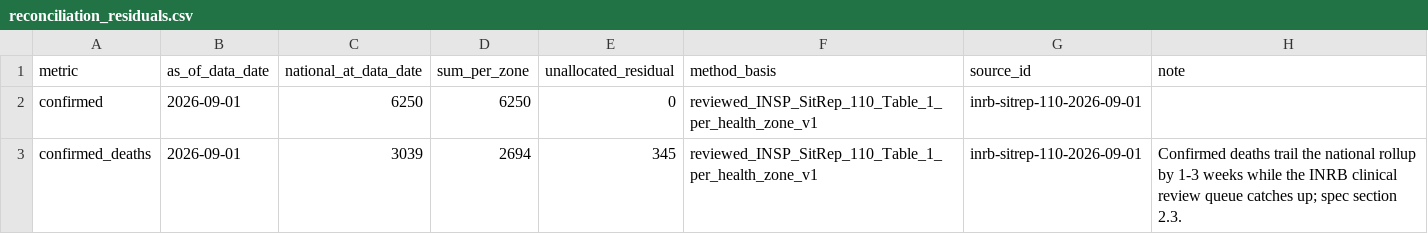
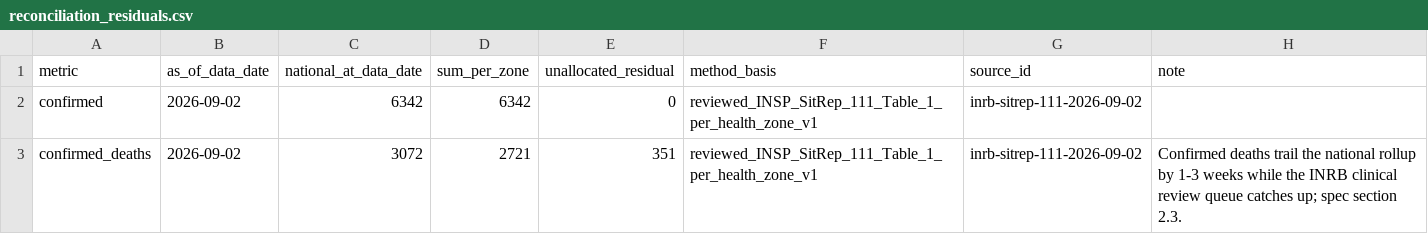
Before and after one commit to ArcedeDev/bdbv-2026-lovs, a CSV file: deliverables/public-health-dataset/reconciliation_residuals.csv, drawn as a sheet.

```diff
--- a/deliverables/public-health-dataset/reconciliation_residuals.csv
+++ b/deliverables/public-health-dataset/reconciliation_residuals.csv
@@ -1,3 +1,3 @@
 metric,as_of_data_date,national_at_data_date,sum_per_zone,unallocated_residual,method_basis,source_id,note
-confirmed,2026-09-01,6250,6250,0,reviewed_INSP_SitRep_110_Table_1_per_health_zone_v1,inrb-sitrep-110-2026-09-01,
-confirmed_deaths,2026-09-01,3039,2694,345,reviewed_INSP_SitRep_110_Table_1_per_health_zone_v1,inrb-sitrep-110-2026-09-01,Confirmed deaths trail the national rollup by 1-3 weeks while the INRB clinical review queue catches up; spec section 2.3.
+confirmed,2026-09-02,6342,6342,0,reviewed_INSP_SitRep_111_Table_1_per_health_zone_v1,inrb-sitrep-111-2026-09-02,
+confirmed_deaths,2026-09-02,3072,2721,351,reviewed_INSP_SitRep_111_Table_1_per_health_zone_v1,inrb-sitrep-111-2026-09-02,Confirmed deaths trail the national rollup by 1-3 weeks while the INRB clinical review queue catches up; spec section 2.3.
```
Also changed, not shown: data/public_zone_counts_2026-05-29.csv, deliverables/public-health-dataset/attribution_lag_disclosure.csv, 45 other files.
